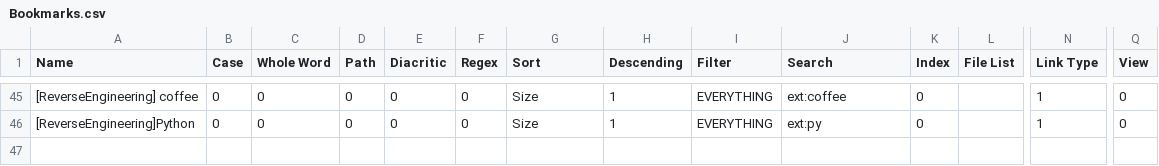
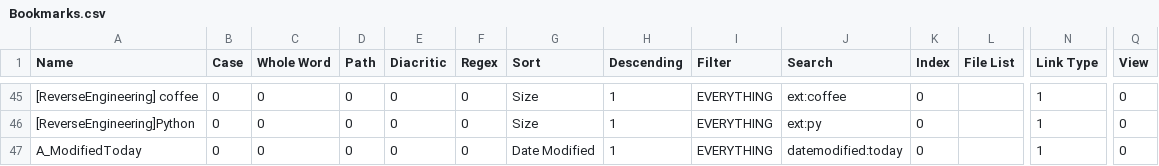
Before and after one commit to perXautomatik/EverythingSettings, a CSV file: Bookmarks.csv, drawn as a sheet; only a part is shown, gaps mark what is left out; rows hold the shown columns only; the diff names each change by its address in the sheet, - before the commit and + after, or states it on an @@ line.

```diff
--- a/Bookmarks.csv
+++ b/Bookmarks.csv
+row 47: A_ModifiedToday | 0 | 0 | 0 | 0 | 0 | Date Modified | 1 | EVERYTHING | datemodified:today | 0 |  | 1 | 0
```
Also changed, not shown: 3 other files.
